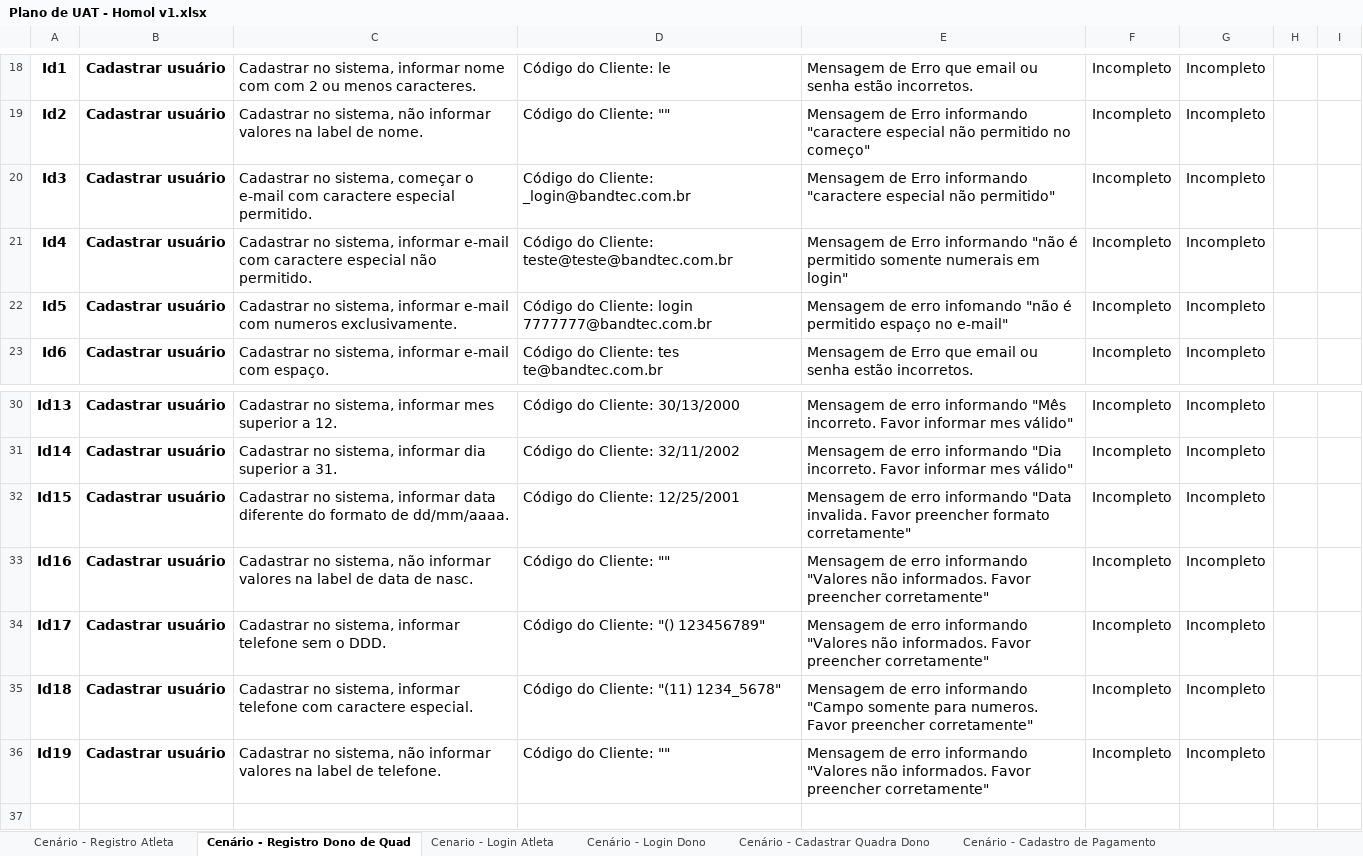
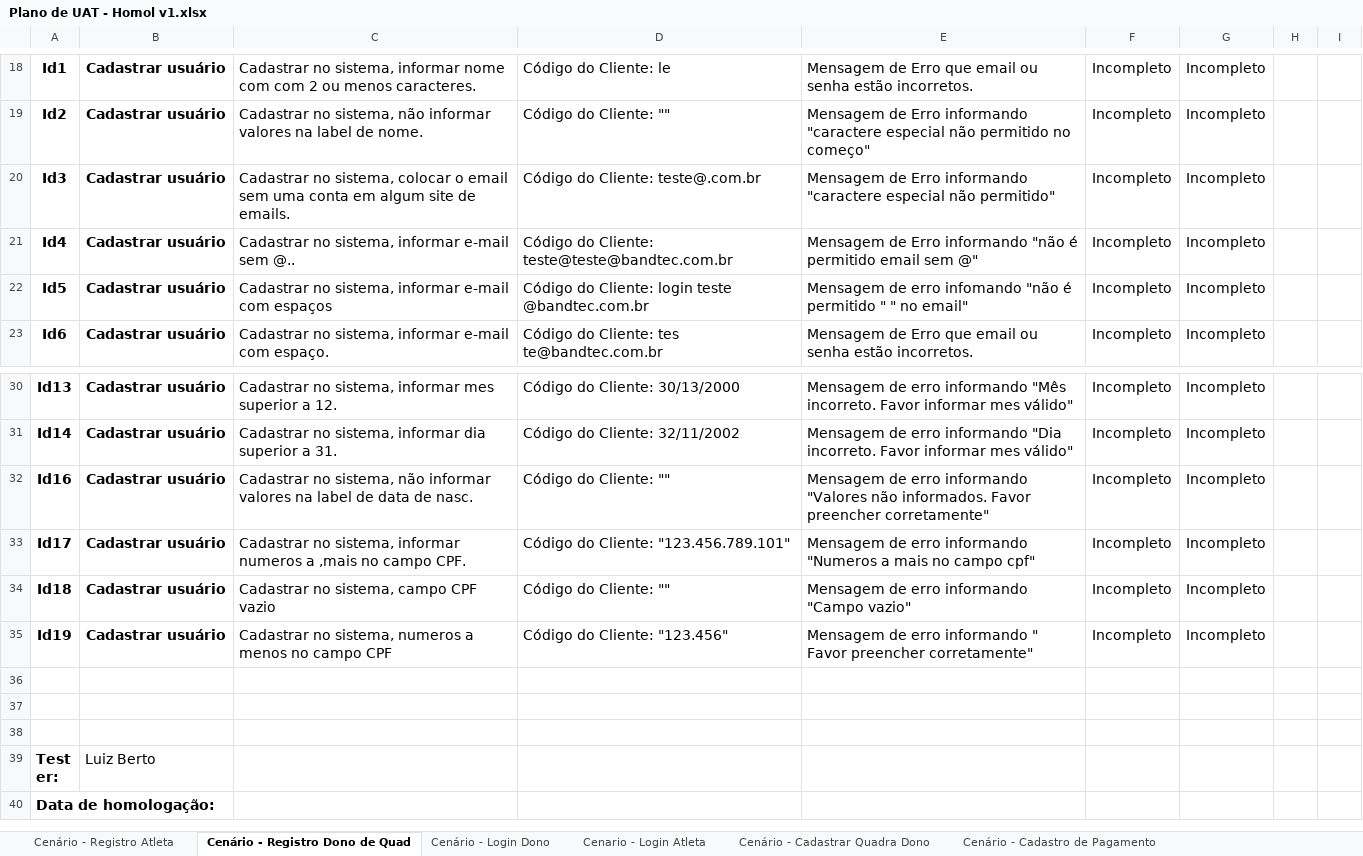
Before and after one commit to luizberto/grupo3-provisorio, an Excel workbook: Documentação/Plano de UAT - Homol v1.xlsx, sheet Cenário - Registro Dono de Quad, drawn as a sheet; only a part is shown, gaps mark what is left out; the shorter side is filled out with more unchanged rows; values as stored, in another font and other column widths than the file's, no borders; charts and pictures not drawn; removed rows and columns are numbered as before the commit, all else as after; the diff names each change by its address in the sheet, - before the commit and + after, or states it on an @@ line.

```diff
--- a/Documentação/Plano de UAT - Homol v1.xlsx (sheet Cenário - Registro Dono de Quad)
+++ b/Documentação/Plano de UAT - Homol v1.xlsx (sheet Cenário - Registro Dono de Quad)
@@ sheet tab order changed: Cenário - Registro Atleta | Cenário - Registro Dono de Quad | Cenário - Login Dono | Cenario - Login Atleta | Cenário - Cadastrar Quadra Dono | Cenário - Cadastro de Pagamento @@
-C20: …no sistema, começar o e-mail com caractere especial permitido.
+C20: …no sistema, colocar o email sem uma conta em algum site de emails.
-D20: Código do Cliente: _login@bandtec.com.br
+D20: Código do Cliente: teste@.com.br
-C21: …informar e-mail com caractere especial não permitido.
+C21: …informar e-mail sem @..
-E21: …é permitido somente numerais em login"
+E21: …é permitido email sem @"
-C22: …e-mail com numeros exclusivamente.
+C22: …e-mail com espaços
-D22: …Cliente: login 7777777@bandtec.com.br
+D22: …Cliente: login teste @bandtec.com.br
-E22: …é permitido espaço no e-mail"
+E22: …é permitido " " no email"
-row 32: Id15 | Cadastrar usuário | Cadastrar no sistema, informar data diferente do formato de dd/mm/aaaa. | Código do Cliente: 12/25/2001 | Mensagem de erro informando "Data invalida. Favor preencher formato corretamente" | Incompleto | Incompleto
-C33: …sistema, informar telefone sem o DDD.
+C33: …sistema, informar numeros a ,mais no campo CPF.
-D33: Código do Cliente: "() 123456789"
+D33: Código do Cliente: "123.456.789.101"
-E33: …erro informando "Valores não informados. Favor preencher corretamente"
+E33: …erro informando "Numeros a mais no campo cpf"
-C34: …no sistema, informar telefone com caractere especial.
+C34: …no sistema, campo CPF vazio
-D34: Código do Cliente: "(11) 1234_5678"
+D34: Código do Cliente: ""
-E34: …informando "Campo somente para numeros. Favor preencher corretamente"
+E34: …informando "Campo vazio"
-C35: …no sistema, não informar valores na label de telefone.
+C35: …no sistema, numeros a menos no campo CPF
-D35: Código do Cliente: ""
+D35: Código do Cliente: "123.456"
-E35: …erro informando "Valores não informados. Favor preencher…
+E35: …erro informando " Favor preencher…
```
Also changed, not shown: sheet Cenário - Registro Atleta, charts or pictures, 7 other files.
